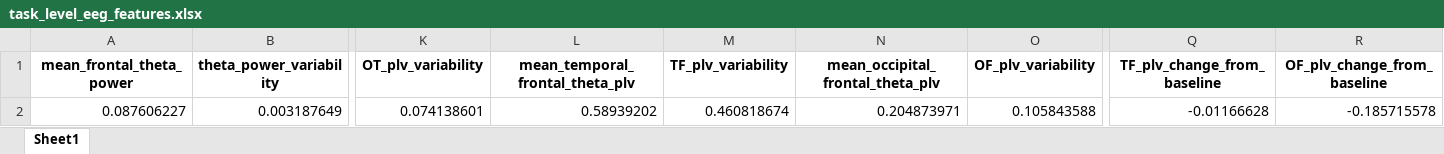
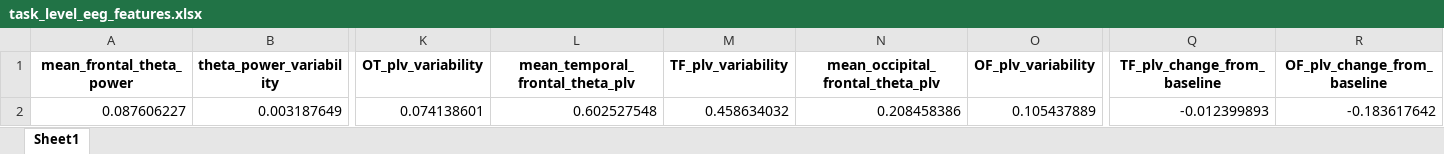
Before and after one commit to talyatohar/Multimodal-Research-Analysis-Platform, an Excel workbook: database/participants/participant_123456789/Oral Reading - Erased Text/task_level_eeg_features.xlsx, sheet Sheet1, drawn as a sheet; only a part is shown, gaps mark what is left out; values as stored, in another font and other column widths than the file's, no borders; the diff names each change by its address in the sheet, - before the commit and + after, or states it on an @@ line.

```diff
--- a/database/participants/participant_123456789/Oral Reading - Erased Text/task_level_eeg_features.xlsx (sheet Sheet1)
+++ b/database/participants/participant_123456789/Oral Reading - Erased Text/task_level_eeg_features.xlsx (sheet Sheet1)
-L2 (mean_temporal_frontal_theta_plv): 0.58939202
+L2 (mean_temporal_frontal_theta_plv): 0.602527548
-M2 (TF_plv_variability): 0.460818674
+M2 (TF_plv_variability): 0.458634032
-N2 (mean_occipital_frontal_theta_plv): 0.204873971
+N2 (mean_occipital_frontal_theta_plv): 0.208458386
-O2 (OF_plv_variability): 0.105843588
+O2 (OF_plv_variability): 0.105437889
-Q2 (TF_plv_change_from_baseline): -0.01166628
+Q2 (TF_plv_change_from_baseline): -0.012399893
-R2 (OF_plv_change_from_baseline): -0.185715578
+R2 (OF_plv_change_from_baseline): -0.183617642
```
Also changed, not shown: database/participants/participant_123456789/Oral Reading - Erased Text/event_level_eeg_distribution.xlsx, database/participants/participant_123456789/Oral Reading - Erased Text/event_level_eeg_features.xlsx, 55 other files.
